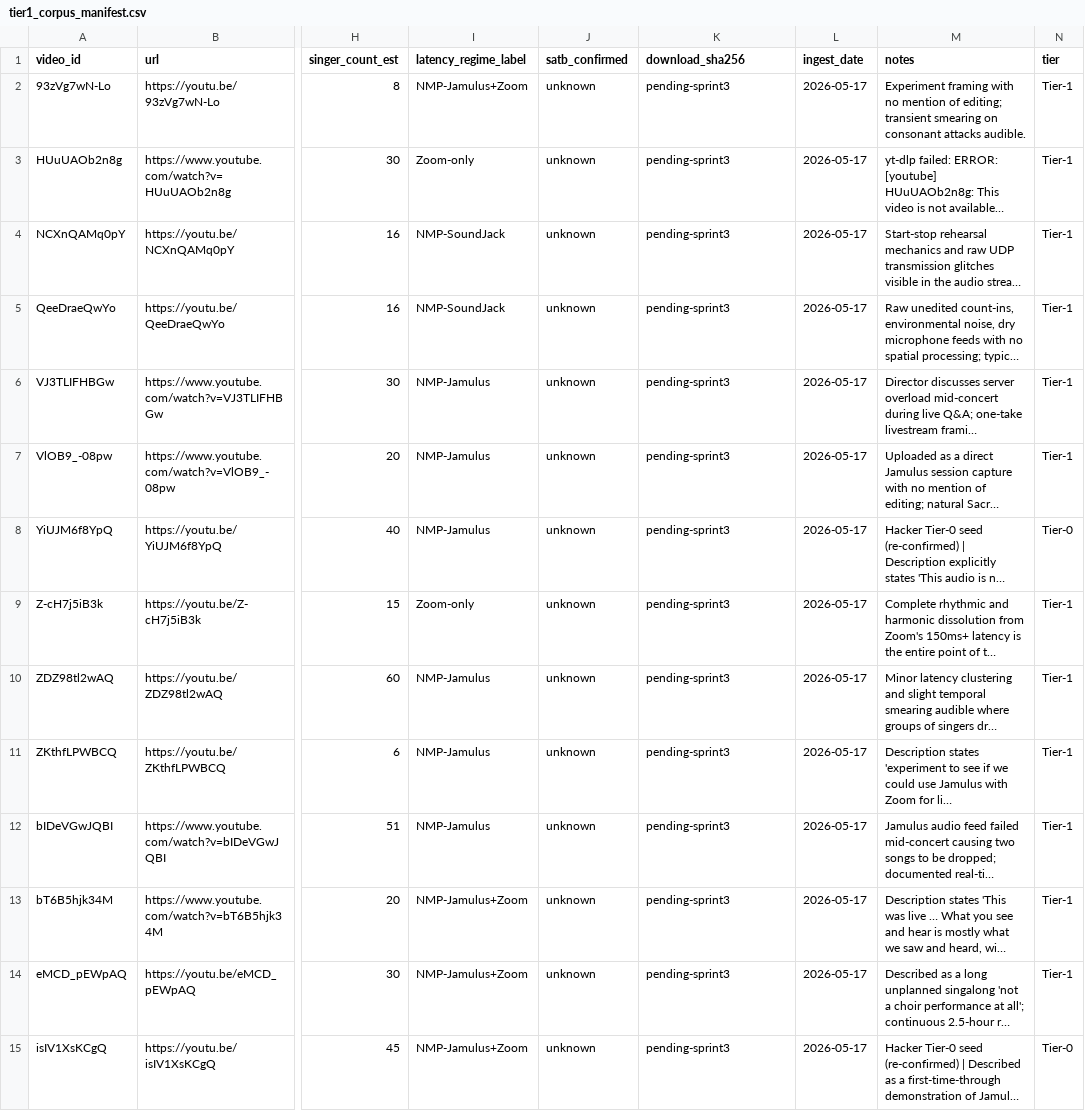
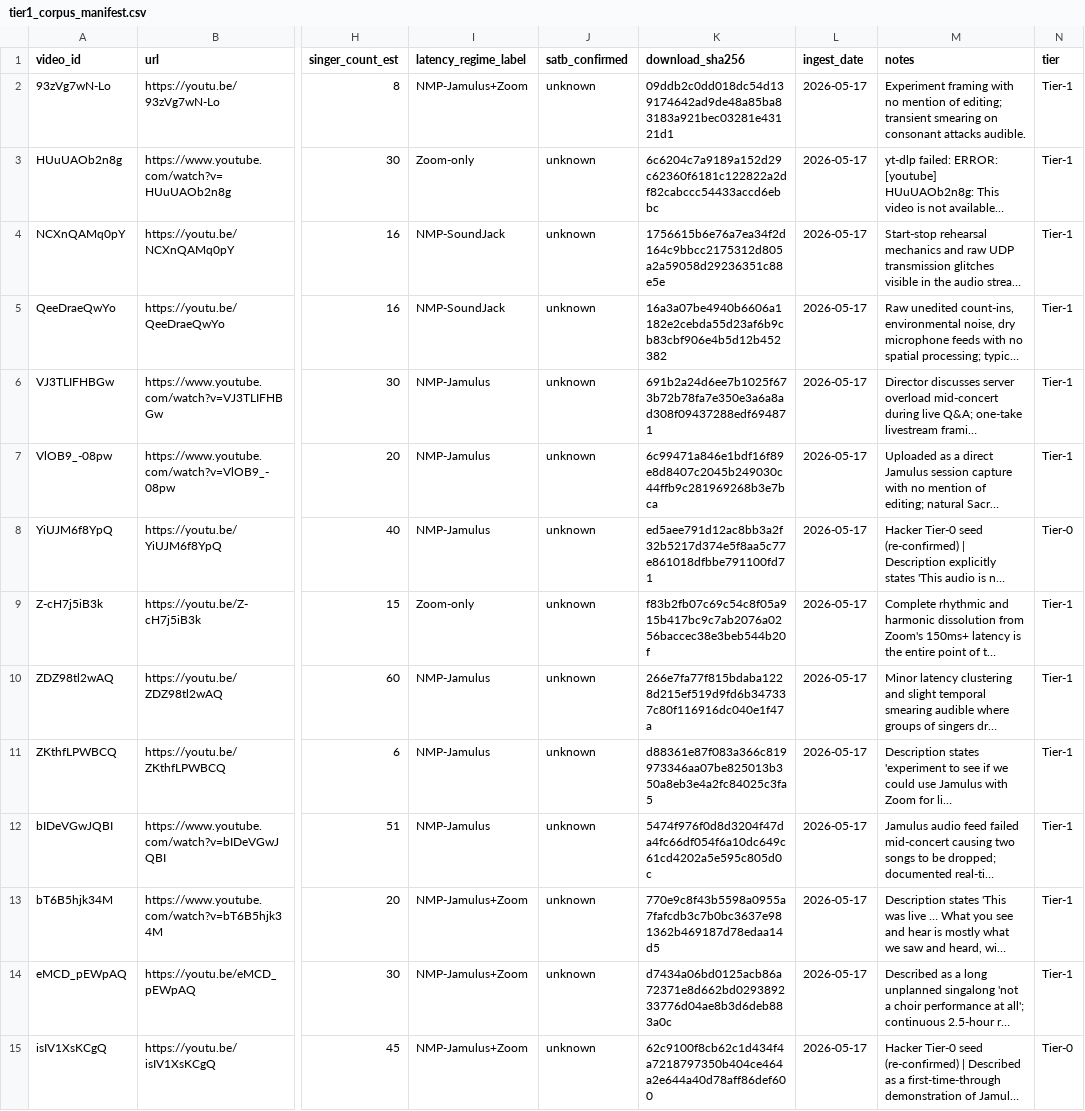
Before and after one commit to Zuraiz270/networked-choir-entanglement, a CSV file: data/tier1_corpus_manifest.csv, drawn as a sheet; only a part is shown, gaps mark what is left out; long unchanged cells end in …; the diff covers the shown part only; the diff names each change by its address in the sheet, - before the commit and + after, or states it on an @@ line.

Commit message:
data(tier1): download + SHA-256 hash all 29 Tier-1 videos (1.3 GB)
Closes the original Sprint-2 deliverable "Tier-1 corpus curated AND
SHA-256 manifested" that had been split into curation (done 05-17)
plus hashing (originally deferred to Sprint 3). Hashing landed today.

What ran:
- scripts/download_and_hash_tier1.py downloads each row where
  download_sha256 == 'pending-sprint3' via yt-dlp with -f worst[ext=mp4]
  + --continue + --retries 50 + extractor-args player_client=web,android
- Computes SHA-256 of each mp4, writes back to the manifest after each
  file (resumable if interrupted)
- 29/29 hashed in 12 minutes, 1.3 GB total

Why we keep the mp4s on disk:
- Sprint-3 WP2 pose extraction needs them; re-downloading would waste
  bandwidth. mp4s deleted after WP2 finishes per data sourcing policy
- data/raw/tier1/ is already gitignored (data/raw/**/*.mp4 rule), so
  no impact on tracked content

Doc updates (all 5 surfaces in sync):
- TEAM_BRIEF.md §3 Tier-1 row: now reports "verified + downloaded +
  SHA-256 hashed" with 1.3 GB on disk
- PROJECT_GUIDE.md §4 Data bullet + §6 May-15 row: same upgrade
- may21_deck.md slide 3 shipped table: reflects hashing complete
- may21_script.md slide-3 narration: same

```diff
--- a/data/tier1_corpus_manifest.csv
+++ b/data/tier1_corpus_manifest.csv
-K2 (download_sha256): pending-sprint3
+K2 (download_sha256): 09ddb2c0dd018dc54d139174642ad9de48a85ba83183a921bec03281e43121d1
-K3 (download_sha256): pending-sprint3
+K3 (download_sha256): 6c6204c7a9189a152d29c62360f6181c122822a2df82cabccc54433accd6ebbc
-K4 (download_sha256): pending-sprint3
+K4 (download_sha256): 1756615b6e76a7ea34f2d164c9bbcc2175312d805a2a59058d29236351c88e5e
-K5 (download_sha256): pending-sprint3
+K5 (download_sha256): 16a3a07be4940b6606a1182e2cebda55d23af6b9cb83cbf906e4b5d12b452382
-K6 (download_sha256): pending-sprint3
+K6 (download_sha256): 691b2a24d6ee7b1025f673b72b78fa7e350e3a6a8ad308f09437288edf694871
-K7 (download_sha256): pending-sprint3
+K7 (download_sha256): 6c99471a846e1bdf16f89e8d8407c2045b249030c44ffb9c281969268b3e7bca
-K8 (download_sha256): pending-sprint3
+K8 (download_sha256): ed5aee791d12ac8bb3a2f32b5217d374e5f8aa5c77e861018dfbbe791100fd71
-K9 (download_sha256): pending-sprint3
+K9 (download_sha256): f83b2fb07c69c54c8f05a915b417bc9c7ab2076a0256baccec38e3beb544b20f
-K10 (download_sha256): pending-sprint3
+K10 (download_sha256): 266e7fa77f815bdaba1228d215ef519d9fd6b347337c80f116916dc040e1f47a
-K11 (download_sha256): pending-sprint3
+K11 (download_sha256): d88361e87f083a366c819973346aa07be825013b350a8eb3e4a2fc84025c3fa5
-K12 (download_sha256): pending-sprint3
+K12 (download_sha256): 5474f976f0d8d3204f47da4fc66df054f6a10dc649c61cd4202a5e595c805d0c
-K13 (download_sha256): pending-sprint3
+K13 (download_sha256): 770e9c8f43b5598a0955a7fafcdb3c7b0bc3637e981362b469187d78edaa14d5
-K14 (download_sha256): pending-sprint3
+K14 (download_sha256): d7434a06bd0125acb86a72371e8d662bd029389233776d04ae8b3d6deb883a0c
-K15 (download_sha256): pending-sprint3
+K15 (download_sha256): 62c9100f8cb62c1d434f4a7218797350b404ce464a2e644a40d78aff86def600
```
Also changed, not shown: 15 edited cells elsewhere in this file, 5 other files.
